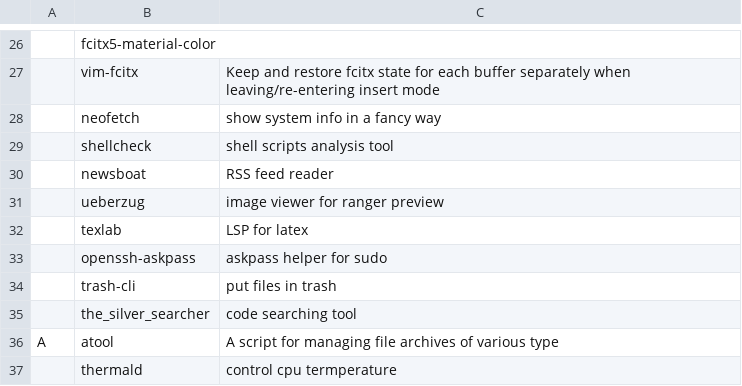
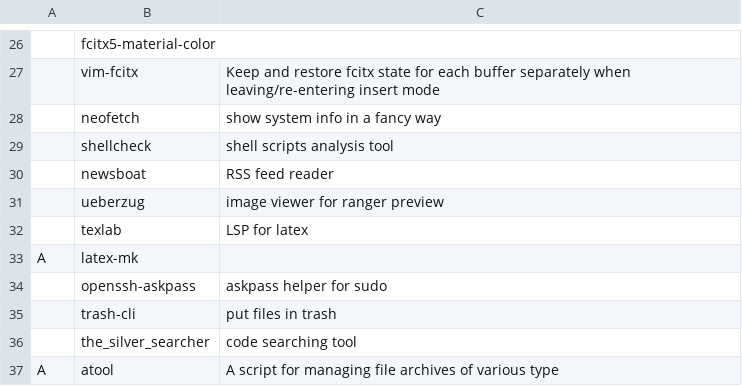
Before and after one commit to tanloong/dotfiles, a CSV file: progs.csv, drawn as a sheet; only a part is shown, gaps mark what is left out; the shorter side is filled out with more unchanged rows; the diff names each change by its address in the sheet, - before the commit and + after, or states it on an @@ line.

Commit message:
feat(progs.csv): latexmk automatically determines how many times to compile tex files

```diff
--- a/progs.csv
+++ b/progs.csv
+row 33: A | latex-mk
```
